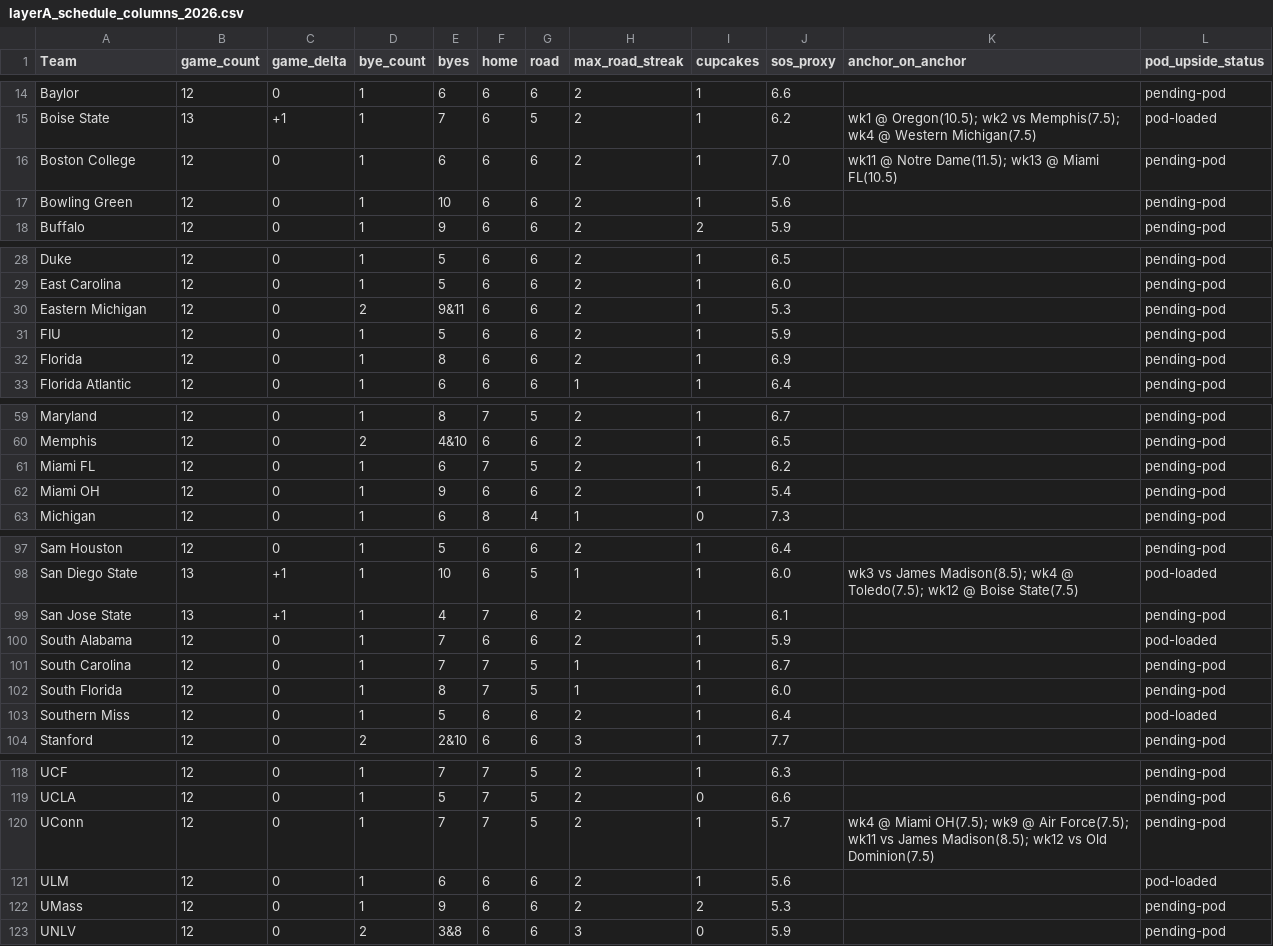
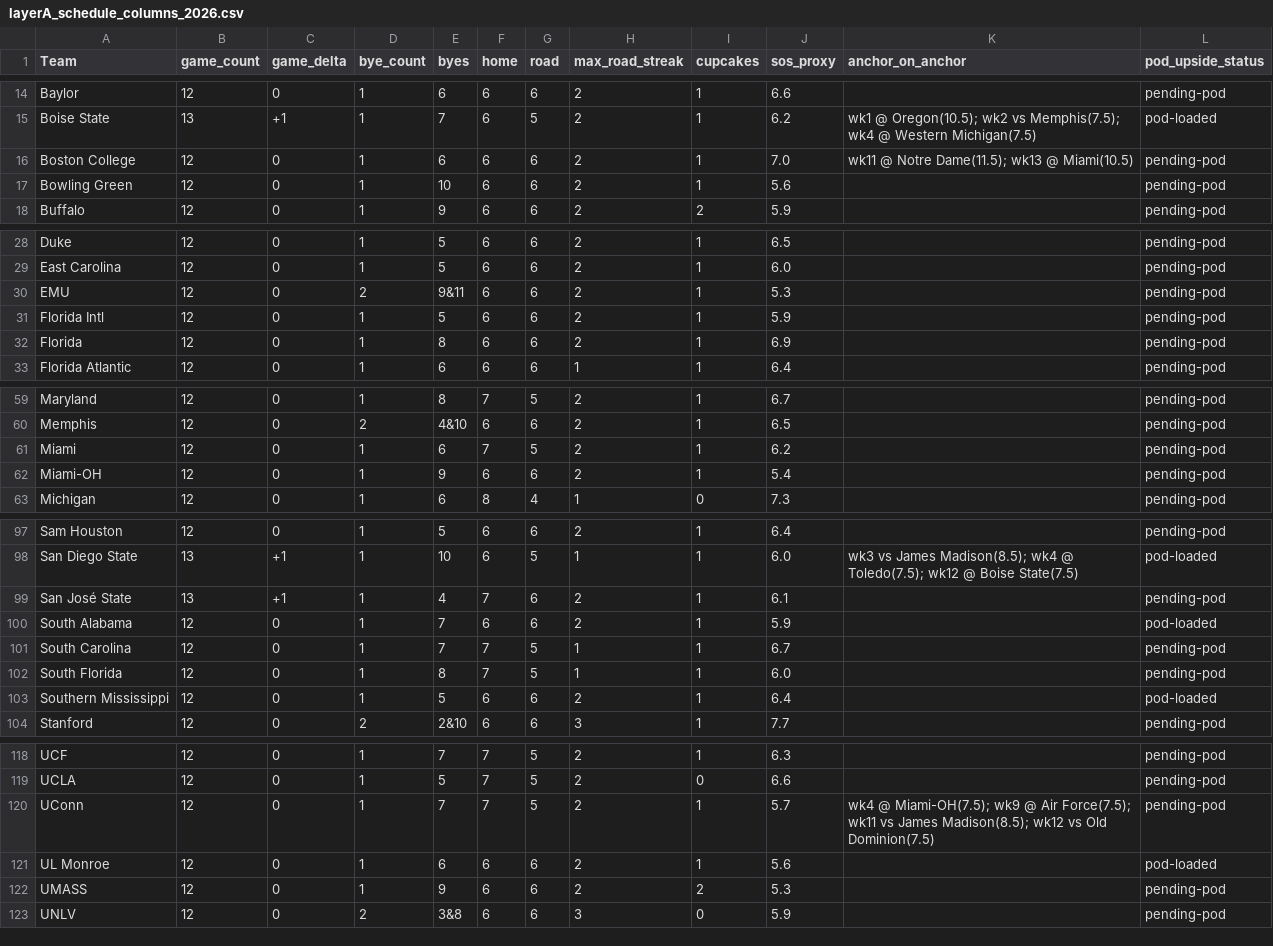
Before and after one commit to melombar/ncaafbwinspool, a CSV file: data/schedule/layerA_schedule_columns_2026.csv, drawn as a sheet; only a part is shown, gaps mark what is left out; the diff covers the shown part only.

Commit message:
Normalize all name-keyed files; aligned LayerA_FULL; restore coach/QB signals; fade badge (A+B); build_predictions ALIAS canonical

```diff
--- a/data/schedule/layerA_schedule_columns_2026.csv
+++ b/data/schedule/layerA_schedule_columns_2026.csv
@@ -15,3 +15,3 @@ Baylor,12,0,1,6,6,6,2,1,6.6,,pending-pod
 Boise State,13,+1,1,7,6,5,2,1,6.2,wk1 @ Oregon(10.5); wk2 vs Memphis(7.5); wk4 @ Western Michigan(7.5),pod-loaded
-Boston College,12,0,1,6,6,6,2,1,7.0,wk11 @ Notre Dame(11.5); wk13 @ Miami FL(10.5),pending-pod
+Boston College,12,0,1,6,6,6,2,1,7.0,wk11 @ Notre Dame(11.5); wk13 @ Miami(10.5),pending-pod
 Bowling Green,12,0,1,10,6,6,2,1,5.6,,pending-pod
@@ -29,4 +29,4 @@ Duke,12,0,1,5,6,6,2,1,6.5,,pending-pod
 East Carolina,12,0,1,5,6,6,2,1,6.0,,pending-pod
-Eastern Michigan,12,0,2,9&11,6,6,2,1,5.3,,pending-pod
-FIU,12,0,1,5,6,6,2,1,5.9,,pending-pod
+EMU,12,0,2,9&11,6,6,2,1,5.3,,pending-pod
+Florida Intl,12,0,1,5,6,6,2,1,5.9,,pending-pod
 Florida,12,0,1,8,6,6,2,1,6.9,,pending-pod
@@ -60,4 +60,4 @@ Maryland,12,0,1,8,7,5,2,1,6.7,,pending-pod
 Memphis,12,0,2,4&10,6,6,2,1,6.5,,pending-pod
-Miami FL,12,0,1,6,7,5,2,1,6.2,,pending-pod
-Miami OH,12,0,1,9,6,6,2,1,5.4,,pending-pod
+Miami,12,0,1,6,7,5,2,1,6.2,,pending-pod
+Miami-OH,12,0,1,9,6,6,2,1,5.4,,pending-pod
 Michigan,12,0,1,6,8,4,1,0,7.3,,pending-pod
@@ -98,3 +98,3 @@ Sam Houston,12,0,1,5,6,6,2,1,6.4,,pending-pod
 San Diego State,13,+1,1,10,6,5,1,1,6.0,wk3 vs James Madison(8.5); wk4 @ Toledo(7.5); wk12 @ Boise State(7.5),pod-loaded
-San Jose State,13,+1,1,4,7,6,2,1,6.1,,pending-pod
+San José State,13,+1,1,4,7,6,2,1,6.1,,pending-pod
 South Alabama,12,0,1,7,6,6,2,1,5.9,,pod-loaded
@@ -102,3 +102,3 @@ South Carolina,12,0,1,7,7,5,1,1,6.7,,pending-pod
 South Florida,12,0,1,8,7,5,1,1,6.0,,pending-pod
-Southern Miss,12,0,1,5,6,6,2,1,6.4,,pod-loaded
+Southern Mississippi,12,0,1,5,6,6,2,1,6.4,,pod-loaded
 Stanford,12,0,2,2&10,6,6,3,1,7.7,,pending-pod
@@ -119,5 +119,5 @@ UCF,12,0,1,7,7,5,2,1,6.3,,pending-pod
 UCLA,12,0,1,5,7,5,2,0,6.6,,pending-pod
-UConn,12,0,1,7,7,5,2,1,5.7,wk4 @ Miami OH(7.5); wk9 @ Air Force(7.5); wk11 vs James Madison(8.5); wk12 vs Old Dominion(7.5),pending-pod
-ULM,12,0,1,6,6,6,2,1,5.6,,pod-loaded
-UMass,12,0,1,9,6,6,2,2,5.3,,pending-pod
+UConn,12,0,1,7,7,5,2,1,5.7,wk4 @ Miami-OH(7.5); wk9 @ Air Force(7.5); wk11 vs James Madison(8.5); wk12 vs Old Dominion(7.5),pending-pod
+UL Monroe,12,0,1,6,6,6,2,1,5.6,,pod-loaded
+UMASS,12,0,1,9,6,6,2,2,5.3,,pending-pod
 UNLV,12,0,2,3&8,6,6,3,0,5.9,,pending-pod
```
Also changed, not shown: 2 edited cells elsewhere in this file, draftroom/mwc_layerB_rows.tsv, 17 other files.
